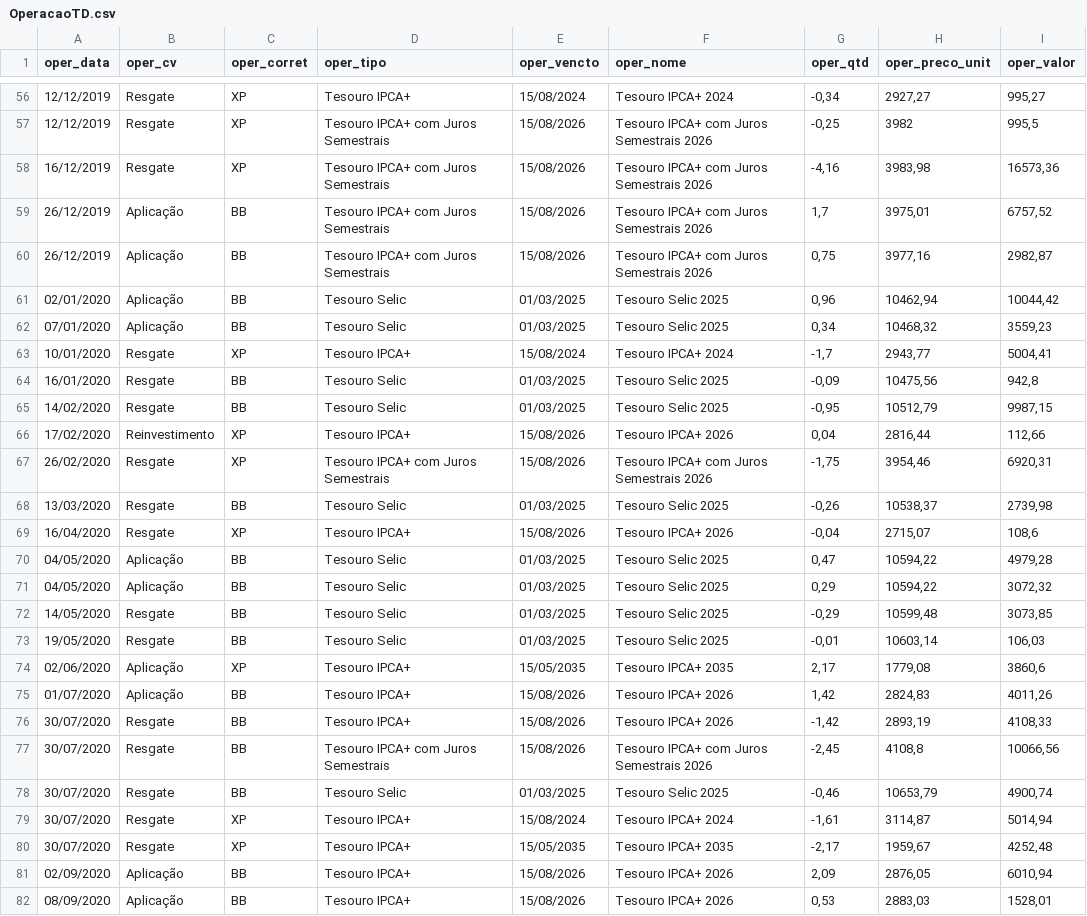
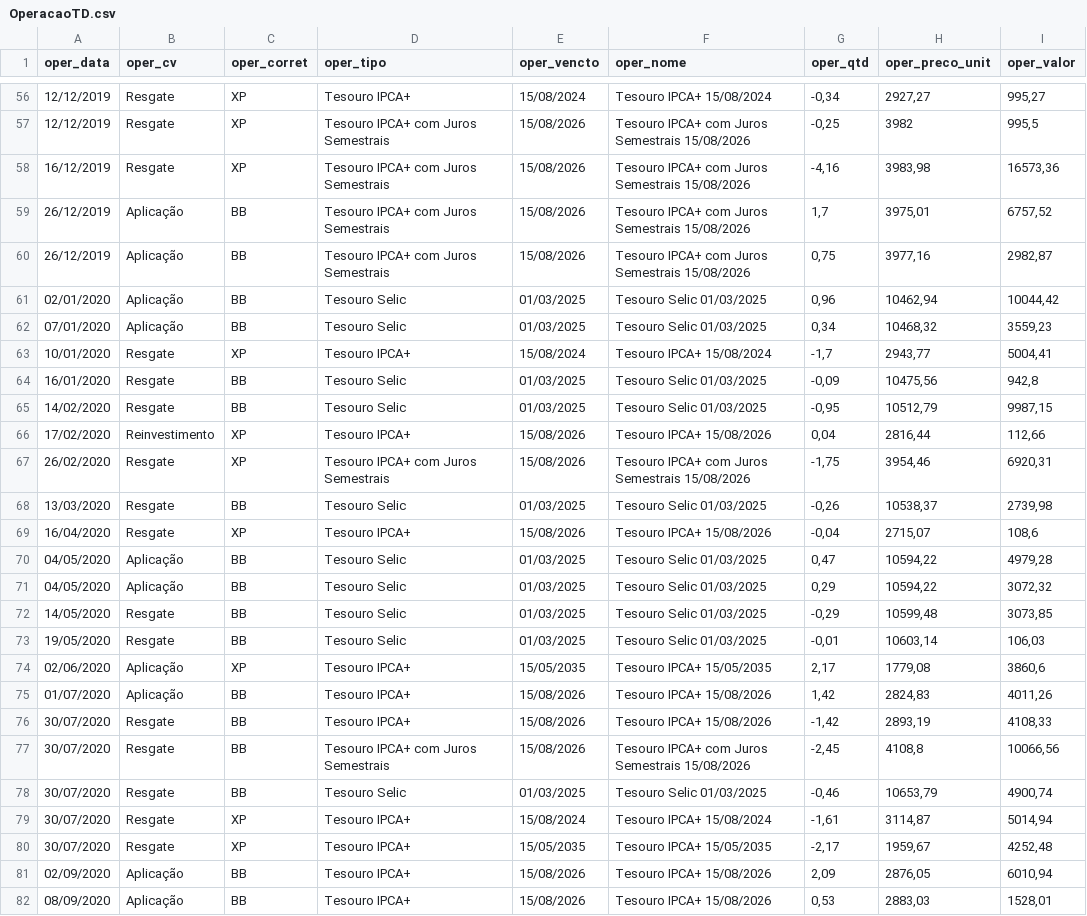
Before and after one commit to renatosts/sql_test, a CSV file: CSV/OperacaoTD.csv, drawn as a sheet; only a part is shown, gaps mark what is left out; the diff covers the shown part only.

```diff
--- a/CSV/OperacaoTD.csv
+++ b/CSV/OperacaoTD.csv
@@ -56,27 +56,27 @@ oper_data;oper_cv;oper_corret;oper_tipo;oper_vencto;oper_nome;oper_qtd;oper_prec
-12/12/2019;Resgate;XP;Tesouro IPCA+;15/08/2024;Tesouro IPCA+ 2024;-0,34;2927,27;995,27
-12/12/2019;Resgate;XP;Tesouro IPCA+ com Juros Semestrais;15/08/2026;Tesouro IPCA+ com Juros Semestrais 2026;-0,25;3982;995,5
-16/12/2019;Resgate;XP;Tesouro IPCA+ com Juros Semestrais;15/08/2026;Tesouro IPCA+ com Juros Semestrais 2026;-4,16;3983,98;16573,36
-26/12/2019;Aplicação;BB;Tesouro IPCA+ com Juros Semestrais;15/08/2026;Tesouro IPCA+ com Juros Semestrais 2026;1,7;3975,01;6757,52
-26/12/2019;Aplicação;BB;Tesouro IPCA+ com Juros Semestrais;15/08/2026;Tesouro IPCA+ com Juros Semestrais 2026;0,75;3977,16;2982,87
-02/01/2020;Aplicação;BB;Tesouro Selic;01/03/2025;Tesouro Selic 2025;0,96;10462,94;10044,42
-07/01/2020;Aplicação;BB;Tesouro Selic;01/03/2025;Tesouro Selic 2025;0,34;10468,32;3559,23
-10/01/2020;Resgate;XP;Tesouro IPCA+;15/08/2024;Tesouro IPCA+ 2024;-1,7;2943,77;5004,41
-16/01/2020;Resgate;BB;Tesouro Selic;01/03/2025;Tesouro Selic 2025;-0,09;10475,56;942,8
-14/02/2020;Resgate;BB;Tesouro Selic;01/03/2025;Tesouro Selic 2025;-0,95;10512,79;9987,15
-17/02/2020;Reinvestimento;XP;Tesouro IPCA+;15/08/2026;Tesouro IPCA+ 2026;0,04;2816,44;112,66
-26/02/2020;Resgate;XP;Tesouro IPCA+ com Juros Semestrais;15/08/2026;Tesouro IPCA+ com Juros Semestrais 2026;-1,75;3954,46;6920,31
-13/03/2020;Resgate;BB;Tesouro Selic;01/03/2025;Tesouro Selic 2025;-0,26;10538,37;2739,98
-16/04/2020;Resgate;XP;Tesouro IPCA+;15/08/2026;Tesouro IPCA+ 2026;-0,04;2715,07;108,6
-04/05/2020;Aplicação;BB;Tesouro Selic;01/03/2025;Tesouro Selic 2025;0,47;10594,22;4979,28
-04/05/2020;Aplicação;BB;Tesouro Selic;01/03/2025;Tesouro Selic 2025;0,29;10594,22;3072,32
-14/05/2020;Resgate;BB;Tesouro Selic;01/03/2025;Tesouro Selic 2025;-0,29;10599,48;3073,85
-19/05/2020;Resgate;BB;Tesouro Selic;01/03/2025;Tesouro Selic 2025;-0,01;10603,14;106,03
-02/06/2020;Aplicação;XP;Tesouro IPCA+;15/05/2035;Tesouro IPCA+ 2035;2,17;1779,08;3860,6
-01/07/2020;Aplicação;BB;Tesouro IPCA+;15/08/2026;Tesouro IPCA+ 2026;1,42;2824,83;4011,26
-30/07/2020;Resgate;BB;Tesouro IPCA+;15/08/2026;Tesouro IPCA+ 2026;-1,42;2893,19;4108,33
-30/07/2020;Resgate;BB;Tesouro IPCA+ com Juros Semestrais;15/08/2026;Tesouro IPCA+ com Juros Semestrais 2026;-2,45;4108,8;10066,56
-30/07/2020;Resgate;BB;Tesouro Selic;01/03/2025;Tesouro Selic 2025;-0,46;10653,79;4900,74
-30/07/2020;Resgate;XP;Tesouro IPCA+;15/08/2024;Tesouro IPCA+ 2024;-1,61;3114,87;5014,94
-30/07/2020;Resgate;XP;Tesouro IPCA+;15/05/2035;Tesouro IPCA+ 2035;-2,17;1959,67;4252,48
-02/09/2020;Aplicação;BB;Tesouro IPCA+;15/08/2026;Tesouro IPCA+ 2026;2,09;2876,05;6010,94
-08/09/2020;Aplicação;BB;Tesouro IPCA+;15/08/2026;Tesouro IPCA+ 2026;0,53;2883,03;1528,01
+12/12/2019;Resgate;XP;Tesouro IPCA+;15/08/2024;Tesouro IPCA+ 15/08/2024;-0,34;2927,27;995,27
+12/12/2019;Resgate;XP;Tesouro IPCA+ com Juros Semestrais;15/08/2026;Tesouro IPCA+ com Juros Semestrais 15/08/2026;-0,25;3982;995,5
+16/12/2019;Resgate;XP;Tesouro IPCA+ com Juros Semestrais;15/08/2026;Tesouro IPCA+ com Juros Semestrais 15/08/2026;-4,16;3983,98;16573,36
+26/12/2019;Aplicação;BB;Tesouro IPCA+ com Juros Semestrais;15/08/2026;Tesouro IPCA+ com Juros Semestrais 15/08/2026;1,7;3975,01;6757,52
+26/12/2019;Aplicação;BB;Tesouro IPCA+ com Juros Semestrais;15/08/2026;Tesouro IPCA+ com Juros Semestrais 15/08/2026;0,75;3977,16;2982,87
+02/01/2020;Aplicação;BB;Tesouro Selic;01/03/2025;Tesouro Selic 01/03/2025;0,96;10462,94;10044,42
+07/01/2020;Aplicação;BB;Tesouro Selic;01/03/2025;Tesouro Selic 01/03/2025;0,34;10468,32;3559,23
+10/01/2020;Resgate;XP;Tesouro IPCA+;15/08/2024;Tesouro IPCA+ 15/08/2024;-1,7;2943,77;5004,41
+16/01/2020;Resgate;BB;Tesouro Selic;01/03/2025;Tesouro Selic 01/03/2025;-0,09;10475,56;942,8
+14/02/2020;Resgate;BB;Tesouro Selic;01/03/2025;Tesouro Selic 01/03/2025;-0,95;10512,79;9987,15
+17/02/2020;Reinvestimento;XP;Tesouro IPCA+;15/08/2026;Tesouro IPCA+ 15/08/2026;0,04;2816,44;112,66
+26/02/2020;Resgate;XP;Tesouro IPCA+ com Juros Semestrais;15/08/2026;Tesouro IPCA+ com Juros Semestrais 15/08/2026;-1,75;3954,46;6920,31
+13/03/2020;Resgate;BB;Tesouro Selic;01/03/2025;Tesouro Selic 01/03/2025;-0,26;10538,37;2739,98
+16/04/2020;Resgate;XP;Tesouro IPCA+;15/08/2026;Tesouro IPCA+ 15/08/2026;-0,04;2715,07;108,6
+04/05/2020;Aplicação;BB;Tesouro Selic;01/03/2025;Tesouro Selic 01/03/2025;0,47;10594,22;4979,28
+04/05/2020;Aplicação;BB;Tesouro Selic;01/03/2025;Tesouro Selic 01/03/2025;0,29;10594,22;3072,32
+14/05/2020;Resgate;BB;Tesouro Selic;01/03/2025;Tesouro Selic 01/03/2025;-0,29;10599,48;3073,85
+19/05/2020;Resgate;BB;Tesouro Selic;01/03/2025;Tesouro Selic 01/03/2025;-0,01;10603,14;106,03
+02/06/2020;Aplicação;XP;Tesouro IPCA+;15/05/2035;Tesouro IPCA+ 15/05/2035;2,17;1779,08;3860,6
+01/07/2020;Aplicação;BB;Tesouro IPCA+;15/08/2026;Tesouro IPCA+ 15/08/2026;1,42;2824,83;4011,26
+30/07/2020;Resgate;BB;Tesouro IPCA+;15/08/2026;Tesouro IPCA+ 15/08/2026;-1,42;2893,19;4108,33
+30/07/2020;Resgate;BB;Tesouro IPCA+ com Juros Semestrais;15/08/2026;Tesouro IPCA+ com Juros Semestrais 15/08/2026;-2,45;4108,8;10066,56
+30/07/2020;Resgate;BB;Tesouro Selic;01/03/2025;Tesouro Selic 01/03/2025;-0,46;10653,79;4900,74
+30/07/2020;Resgate;XP;Tesouro IPCA+;15/08/2024;Tesouro IPCA+ 15/08/2024;-1,61;3114,87;5014,94
+30/07/2020;Resgate;XP;Tesouro IPCA+;15/05/2035;Tesouro IPCA+ 15/05/2035;-2,17;1959,67;4252,48
+02/09/2020;Aplicação;BB;Tesouro IPCA+;15/08/2026;Tesouro IPCA+ 15/08/2026;2,09;2876,05;6010,94
+08/09/2020;Aplicação;BB;Tesouro IPCA+;15/08/2026;Tesouro IPCA+ 15/08/2026;0,53;2883,03;1528,01
```
Also changed, not shown: 68 edited cells elsewhere in this file.
